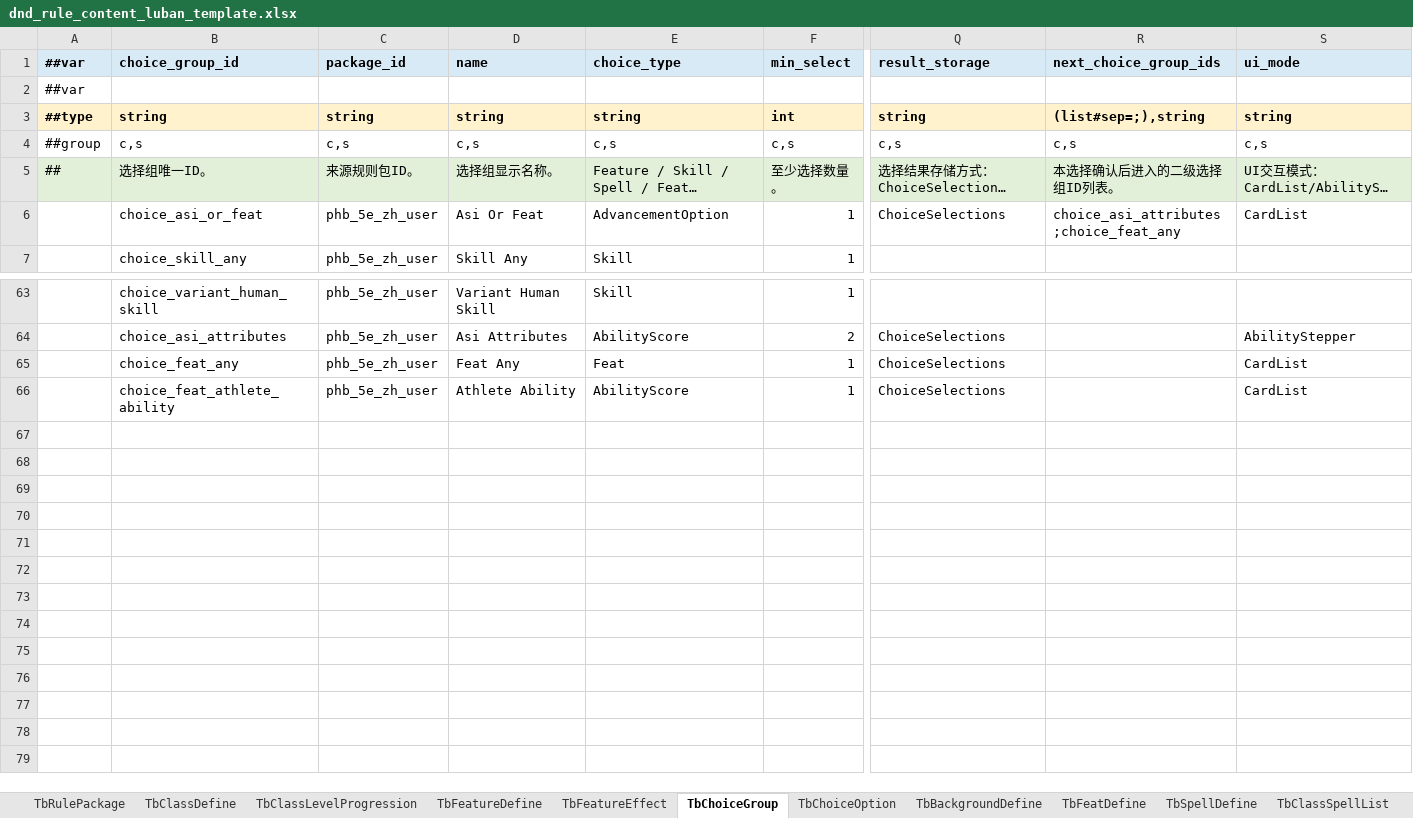
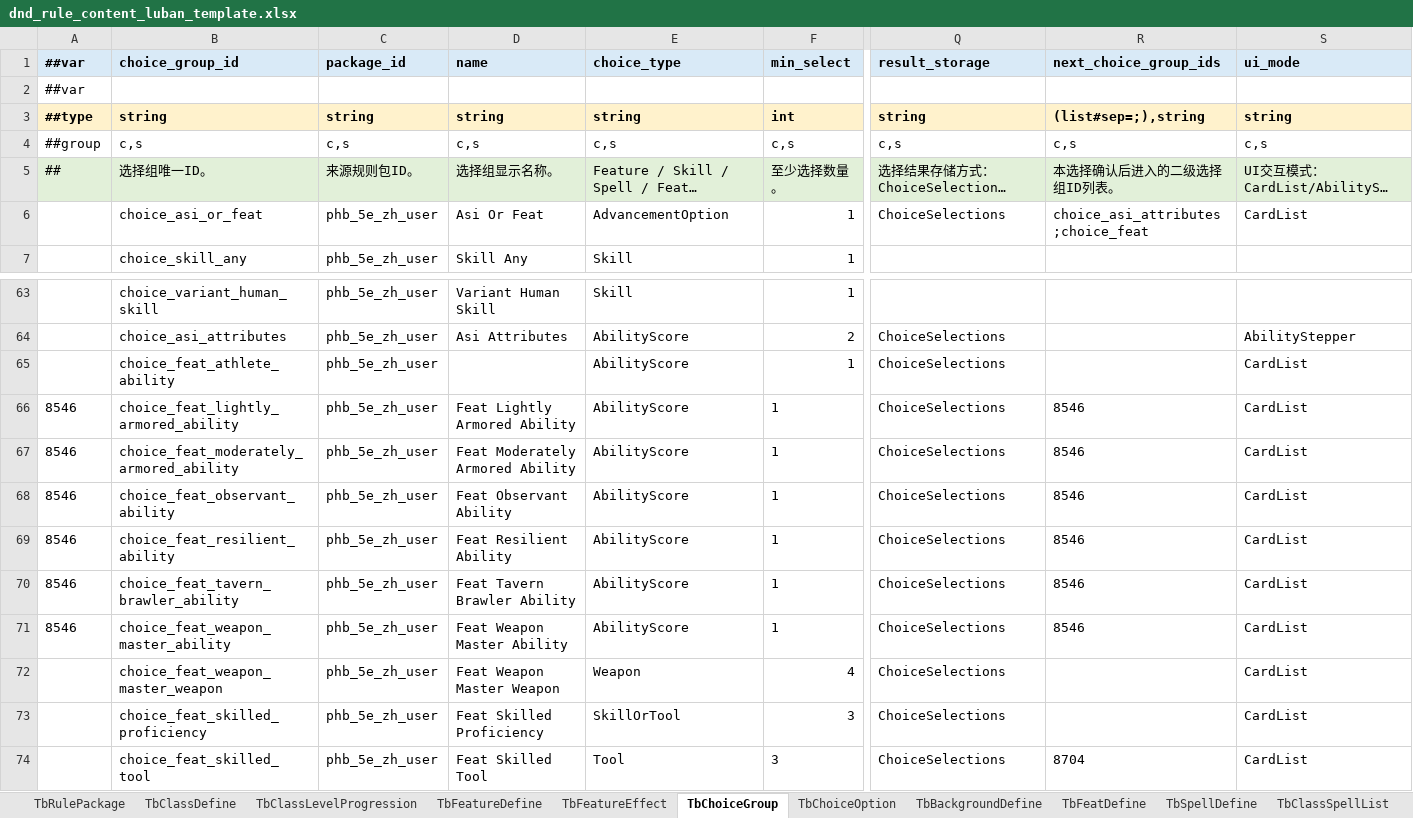
Before and after one commit to Brian-kai-Liu/DnDTool, an Excel workbook: Configs/GameConfig/Datas/dnd_rule_content_luban_template.xlsx, sheet TbChoiceGroup, drawn as a sheet; only a part is shown, gaps mark what is left out; long unchanged cells end in …; values as stored, in another font and other column widths than the file's, no borders; removed rows and columns are numbered as before the commit, all else as after; rows hold the shown columns only; the diff names each change by its address in the sheet, - before the commit and + after, or states it on an @@ line.

```diff
--- a/Configs/GameConfig/Datas/dnd_rule_content_luban_template.xlsx (sheet TbChoiceGroup)
+++ b/Configs/GameConfig/Datas/dnd_rule_content_luban_template.xlsx (sheet TbChoiceGroup)
-R6 (next_choice_group_ids): choice_asi_attributes;choice_feat_any
+R6 (next_choice_group_ids): choice_asi_attributes;choice_feat
-row 65:  | choice_feat_any | phb_5e_zh_user | Feat Any | Feat | 1 | ChoiceSelections |  | CardList
-D65 (name): Athlete Ability
+D65 (name): (empty)
+row 66: 8546 | choice_feat_lightly_armored_ability | phb_5e_zh_user | Feat Lightly Armored Ability | AbilityScore | 1 | ChoiceSelections | 8546 | CardList
+row 67: 8546 | choice_feat_moderately_armored_ability | phb_5e_zh_user | Feat Moderately Armored Ability | AbilityScore | 1 | ChoiceSelections | 8546 | CardList
+row 68: 8546 | choice_feat_observant_ability | phb_5e_zh_user | Feat Observant Ability | AbilityScore | 1 | ChoiceSelections | 8546 | CardList
+row 69: 8546 | choice_feat_resilient_ability | phb_5e_zh_user | Feat Resilient Ability | AbilityScore | 1 | ChoiceSelections | 8546 | CardList
+row 70: 8546 | choice_feat_tavern_brawler_ability | phb_5e_zh_user | Feat Tavern Brawler Ability | AbilityScore | 1 | ChoiceSelections | 8546 | CardList
+row 71: 8546 | choice_feat_weapon_master_ability | phb_5e_zh_user | Feat Weapon Master Ability | AbilityScore | 1 | ChoiceSelections | 8546 | CardList
+row 72:  | choice_feat_weapon_master_weapon | phb_5e_zh_user | Feat Weapon Master Weapon | Weapon | 4 | ChoiceSelections |  | CardList
+row 73:  | choice_feat_skilled_proficiency | phb_5e_zh_user | Feat Skilled Proficiency | SkillOrTool | 3 | ChoiceSelections |  | CardList
+row 74:  | choice_feat_skilled_tool | phb_5e_zh_user | Feat Skilled Tool | Tool | 3 | ChoiceSelections | 8704 | CardList
```
Also changed, not shown: sheet TbChoiceOption, sheet TbFeatureEffect, sheet TbClassLevelProgression, sheet TbFeatureDefine, other sheet tabs, Configs/GameConfig/Datas/__tables__.xlsx, 37 other files.
